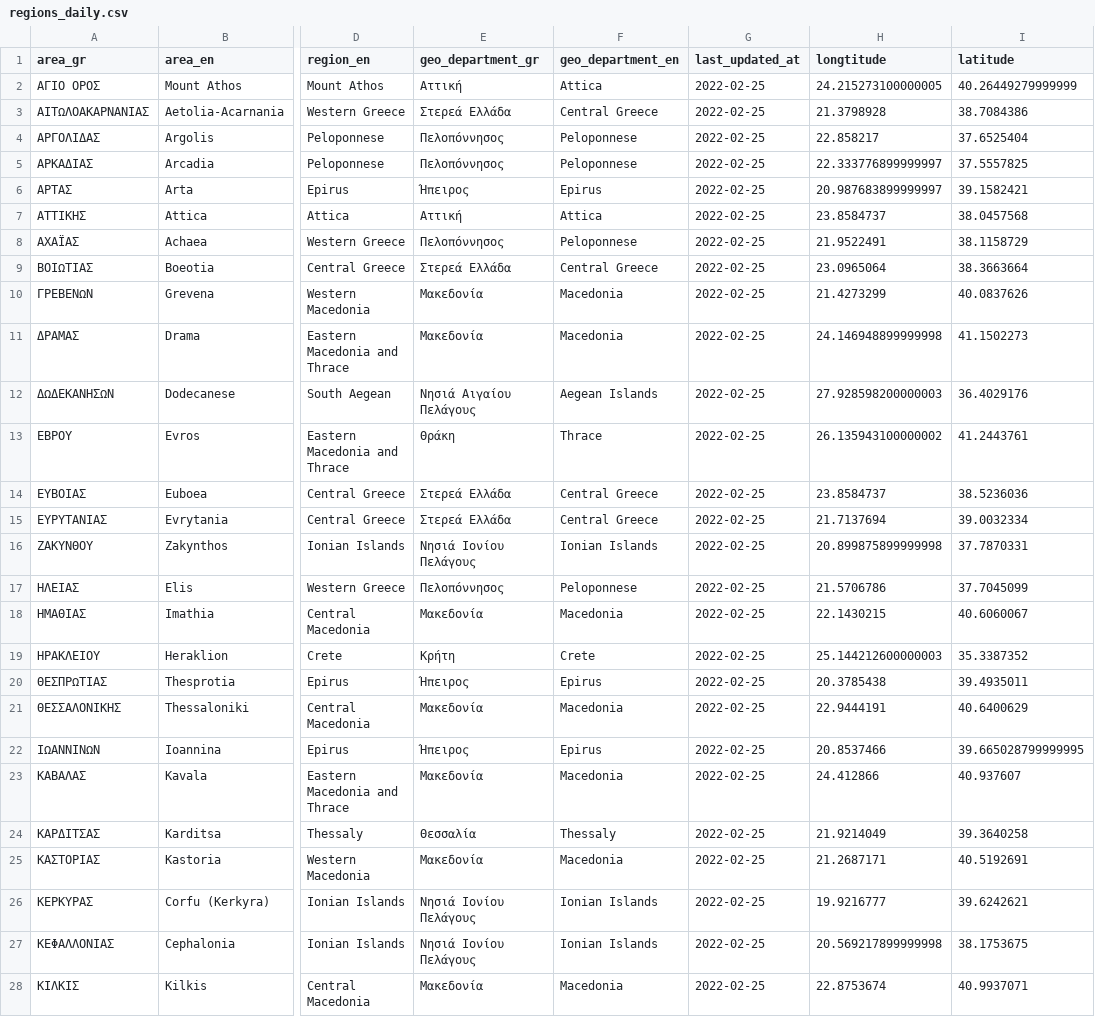
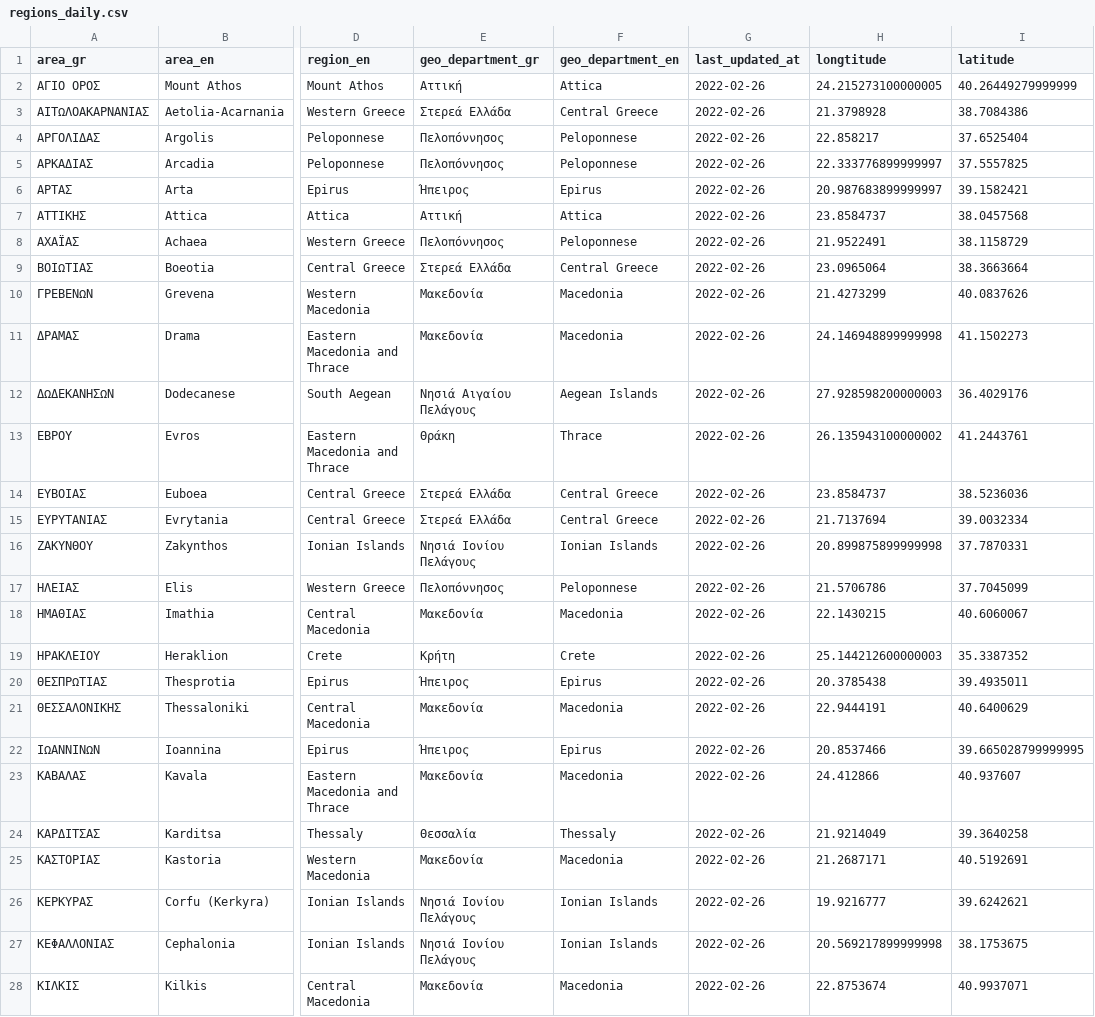
Before and after one commit to Covid-19-Response-Greece/covid19-data-greece, a CSV file: data/greece/regional/regions_daily.csv, drawn as a sheet; only a part is shown, gaps mark what is left out; the diff covers the shown part only; the diff names each change by its address in the sheet, - before the commit and + after, or states it on an @@ line.

```diff
--- a/data/greece/regional/regions_daily.csv
+++ b/data/greece/regional/regions_daily.csv
-G2:G28 (last_updated_at): 2022-02-25
+G2:G28 (last_updated_at): 2022-02-26
```
Also changed, not shown: 25 edited cells elsewhere in this file, data/greece/regional/regions_cumulative.csv, data/greece/regional/regions_history_cases.csv, 5 other files.
